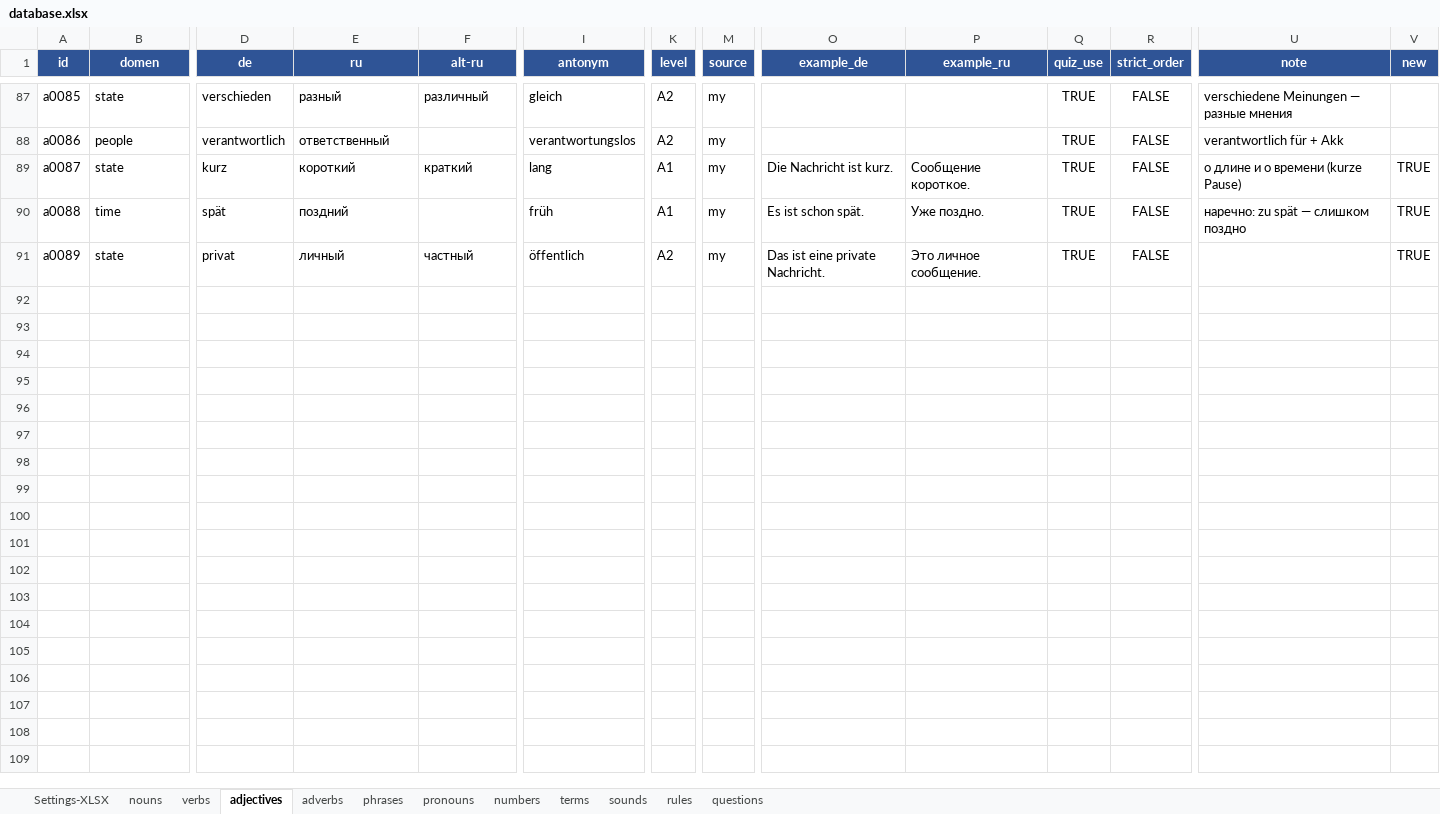
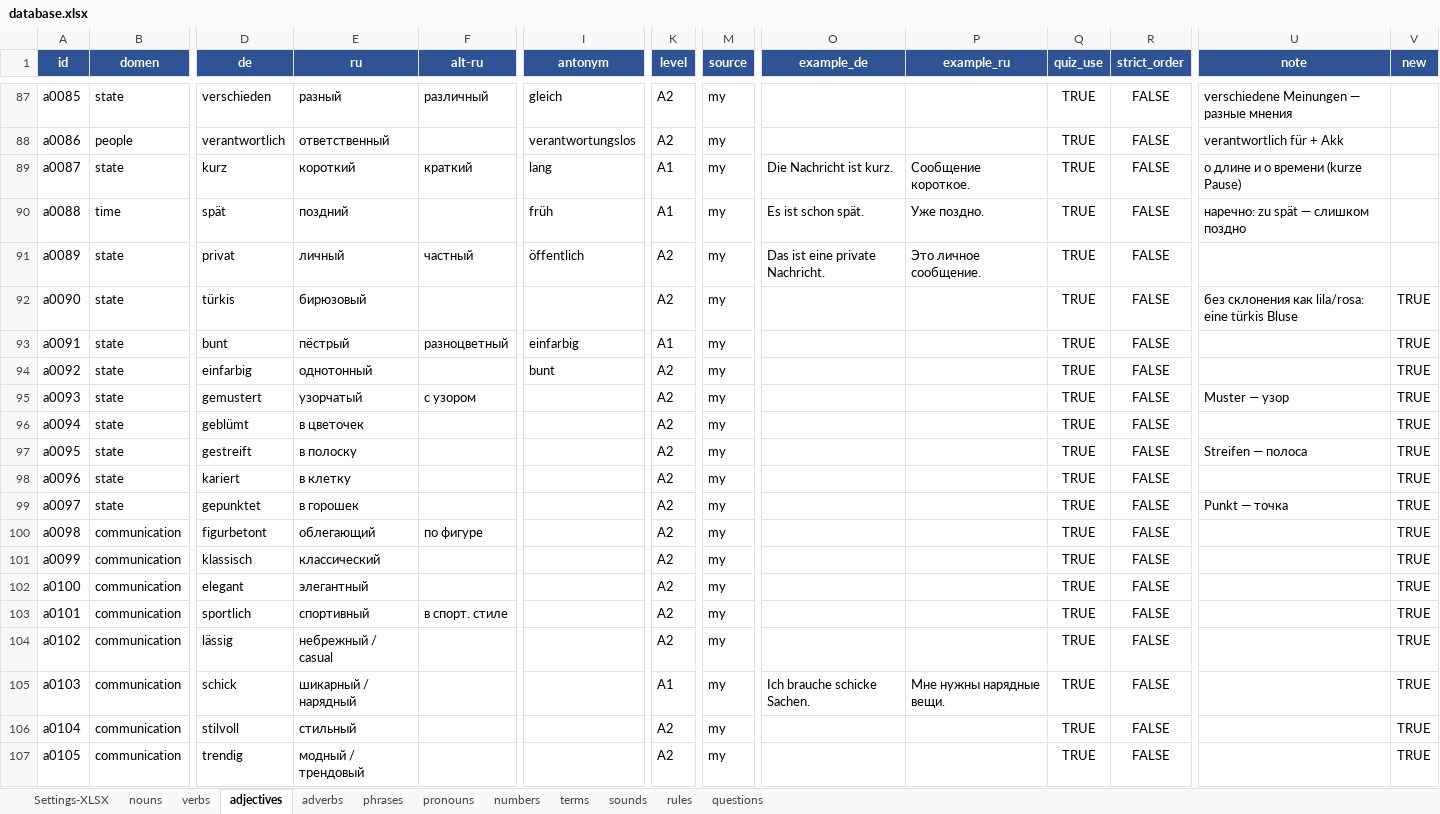
Before and after one commit to R4-studio/deutsch-tools, an Excel workbook: database.xlsx, sheet adjectives, drawn as a sheet; only a part is shown, gaps mark what is left out; values as stored, in another font and other column widths than the file's, no borders; charts and pictures not drawn; rows hold the shown columns only; the diff covers the shown part only; the diff names each change by its address in the sheet, - before the commit and + after, or states it on an @@ line.

```diff
--- a/database.xlsx (sheet adjectives)
+++ b/database.xlsx (sheet adjectives)
-V89:V91 (new): TRUE
+V89:V91 (new): (empty)
+row 92: a0090 | state | türkis | бирюзовый |  |  | A2 | my |  |  | TRUE | FALSE | без склонения как lila/rosa: eine türkis Bluse | TRUE
+row 93: a0091 | state | bunt | пёстрый | разноцветный | einfarbig | A1 | my |  |  | TRUE | FALSE |  | TRUE
+row 94: a0092 | state | einfarbig | однотонный |  | bunt | A2 | my |  |  | TRUE | FALSE |  | TRUE
+row 95: a0093 | state | gemustert | узорчатый | с узором |  | A2 | my |  |  | TRUE | FALSE | Muster — узор | TRUE
+row 96: a0094 | state | geblümt | в цветочек |  |  | A2 | my |  |  | TRUE | FALSE |  | TRUE
+row 97: a0095 | state | gestreift | в полоску |  |  | A2 | my |  |  | TRUE | FALSE | Streifen — полоса | TRUE
+row 98: a0096 | state | kariert | в клетку |  |  | A2 | my |  |  | TRUE | FALSE |  | TRUE
+row 99: a0097 | state | gepunktet | в горошек |  |  | A2 | my |  |  | TRUE | FALSE | Punkt — точка | TRUE
+row 100: a0098 | communication | figurbetont | облегающий | по фигуре |  | A2 | my |  |  | TRUE | FALSE |  | TRUE
+row 101: a0099 | communication | klassisch | классический |  |  | A2 | my |  |  | TRUE | FALSE |  | TRUE
+row 102: a0100 | communication | elegant | элегантный |  |  | A2 | my |  |  | TRUE | FALSE |  | TRUE
+row 103: a0101 | communication | sportlich | спортивный | в спорт. стиле |  | A2 | my |  |  | TRUE | FALSE |  | TRUE
+row 104: a0102 | communication | lässig | небрежный / casual |  |  | A2 | my |  |  | TRUE | FALSE |  | TRUE
+row 105: a0103 | communication | schick | шикарный / нарядный |  |  | A1 | my | Ich brauche schicke Sachen. | Мне нужны нарядные вещи. | TRUE | FALSE |  | TRUE
+row 106: a0104 | communication | stilvoll | стильный |  |  | A2 | my |  |  | TRUE | FALSE |  | TRUE
+row 107: a0105 | communication | trendig | модный / трендовый |  |  | A2 | my |  |  | TRUE | FALSE |  | TRUE
```
Also changed, not shown: 23 added rows elsewhere in this sheet, sheet adverbs, sheet nouns, sheet verbs, sheet phrases, sheet numbers, sheet rules, 1 more sheet, 4 other files.
